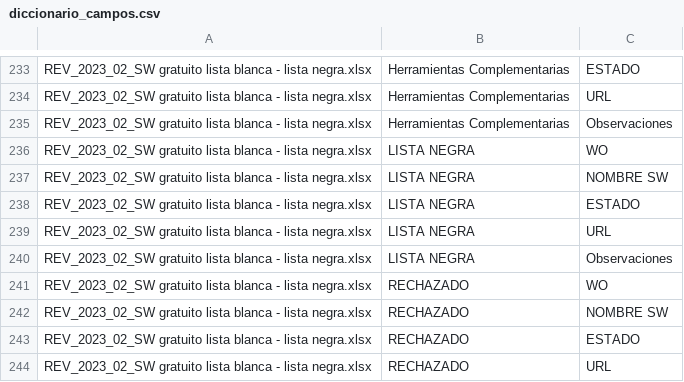
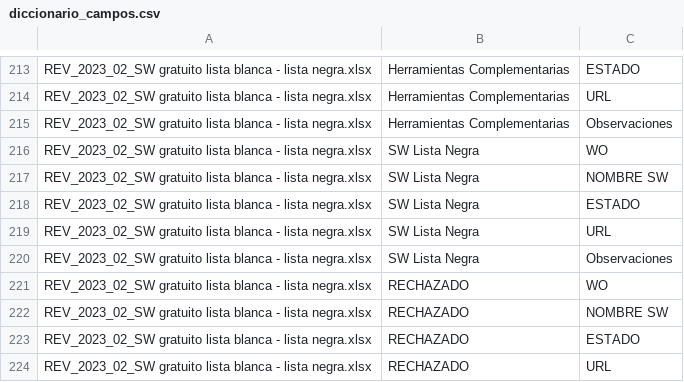
Before and after one commit to djaramiz/prueba, a CSV file: diccionario_campos.csv, drawn as a sheet; only a part is shown, gaps mark what is left out; the diff covers the shown part only.

```diff
--- a/diccionario_campos.csv
+++ b/diccionario_campos.csv
@@ -235,7 +215,7 @@ REV_2023_02_SW gratuito lista blanca - lista negra.xlsx;Herramientas Complementa
 REV_2023_02_SW gratuito lista blanca - lista negra.xlsx;Herramientas Complementarias;Observaciones
-REV_2023_02_SW gratuito lista blanca - lista negra.xlsx;LISTA NEGRA;WO
-REV_2023_02_SW gratuito lista blanca - lista negra.xlsx;LISTA NEGRA;NOMBRE SW
-REV_2023_02_SW gratuito lista blanca - lista negra.xlsx;LISTA NEGRA;ESTADO
-REV_2023_02_SW gratuito lista blanca - lista negra.xlsx;LISTA NEGRA;URL
-REV_2023_02_SW gratuito lista blanca - lista negra.xlsx;LISTA NEGRA;Observaciones
+REV_2023_02_SW gratuito lista blanca - lista negra.xlsx;SW Lista Negra;WO
+REV_2023_02_SW gratuito lista blanca - lista negra.xlsx;SW Lista Negra;NOMBRE SW
+REV_2023_02_SW gratuito lista blanca - lista negra.xlsx;SW Lista Negra;ESTADO
+REV_2023_02_SW gratuito lista blanca - lista negra.xlsx;SW Lista Negra;URL
+REV_2023_02_SW gratuito lista blanca - lista negra.xlsx;SW Lista Negra;Observaciones
 REV_2023_02_SW gratuito lista blanca - lista negra.xlsx;RECHAZADO;WO
```
Also changed, not shown: 20 removed rows and 20 edited cells elsewhere in this file, 3 other files.
